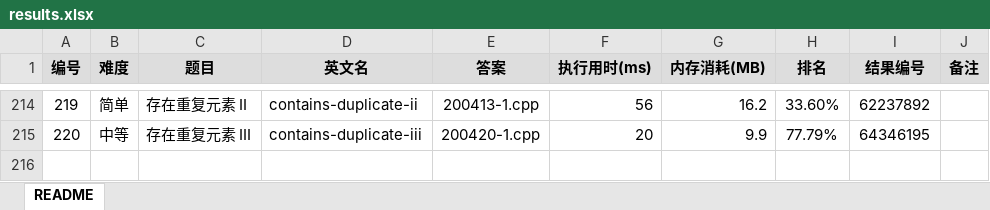
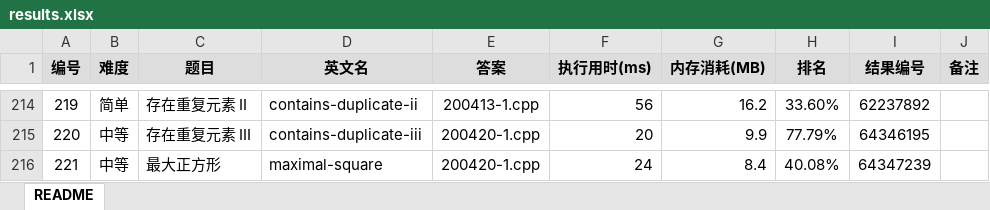
Before and after one commit to yanlinlin82/leetcode, an Excel workbook: results.xlsx, sheet README, drawn as a sheet; only a part is shown, gaps mark what is left out; values as stored, in another font and other column widths than the file's, no borders; the diff names each change by its address in the sheet, - before the commit and + after, or states it on an @@ line.

```diff
--- a/results.xlsx (sheet README)
+++ b/results.xlsx (sheet README)
+row 216: 221 | 中等 | 最大正方形 | maximal-square | 200420-1.cpp | 24 | 8.4 | 40.08% | 64347239
```
Also changed, not shown: 2 other files.
